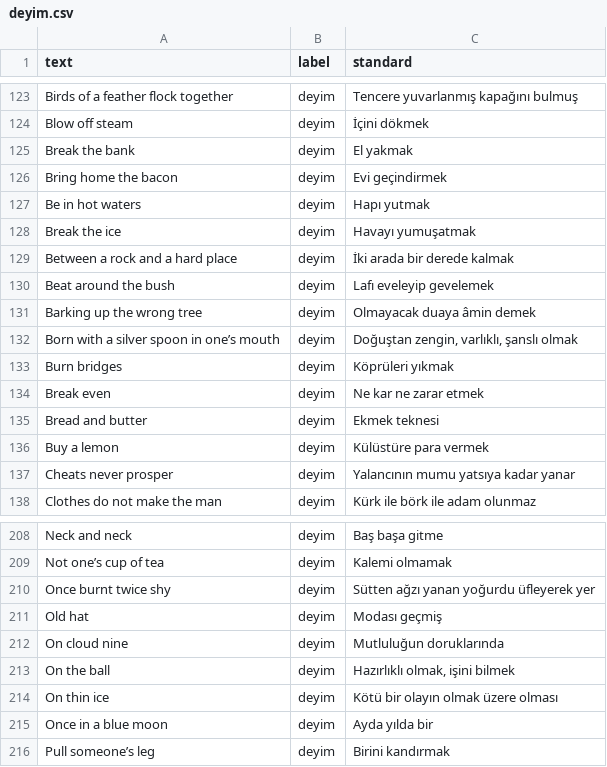
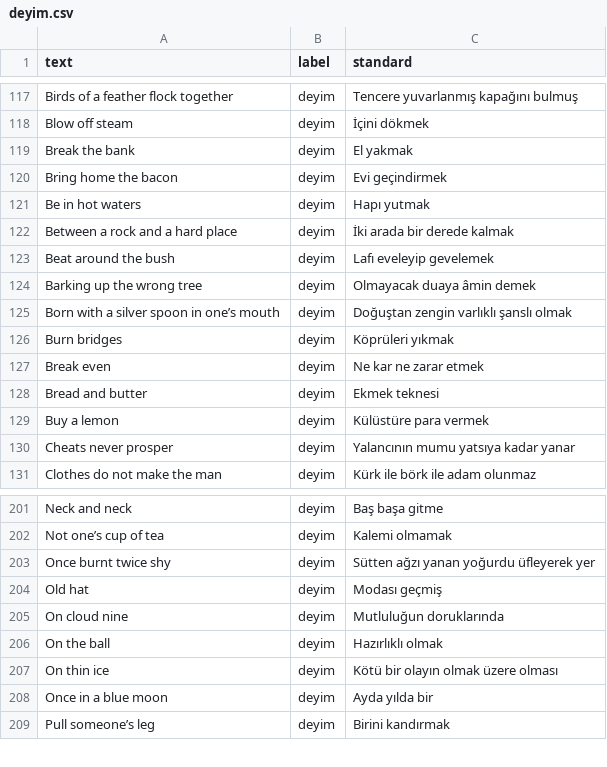
Before and after one commit to AlTuna-AtaDil/AtaDil, a CSV file: data/deyim.csv, drawn as a sheet; only a part is shown, gaps mark what is left out; the diff covers the shown part only.

```diff
--- a/data/deyim.csv
+++ b/data/deyim.csv
@@ -127,3 +121,2 @@ Bring home the bacon,deyim, Evi geçindirmek
 Be in hot waters,deyim, Hapı yutmak
-Break the ice,deyim, Havayı yumuşatmak
 Between a rock and a hard place,deyim, İki arada bir derede kalmak
@@ -131,3 +124,3 @@ Beat around the bush,deyim, Lafı eveleyip gevelemek
 Barking up the wrong tree,deyim, Olmayacak duaya âmin demek
-"Born with a silver spoon in one’s mouth",deyim, "Doğuştan zengin, varlıklı, şanslı olmak"
+"Born with a silver spoon in one’s mouth","deyim", "Doğuştan zengin varlıklı şanslı olmak"
 Burn bridges,deyim, Köprüleri yıkmak
@@ -212,3 +205,3 @@ Old hat,deyim, Modası geçmiş
 On cloud nine,deyim, Mutluluğun doruklarında
-"On the ball",deyim, "Hazırlıklı olmak, işini bilmek"
+"On the ball","deyim","Hazırlıklı olmak"
 On thin ice,deyim, Kötü bir olayın olmak üzere olması
```
Also changed, not shown: 53 added rows, 6 removed rows and 5 edited cells elsewhere in this file, data/osmanlica.csv, 16 other files.
